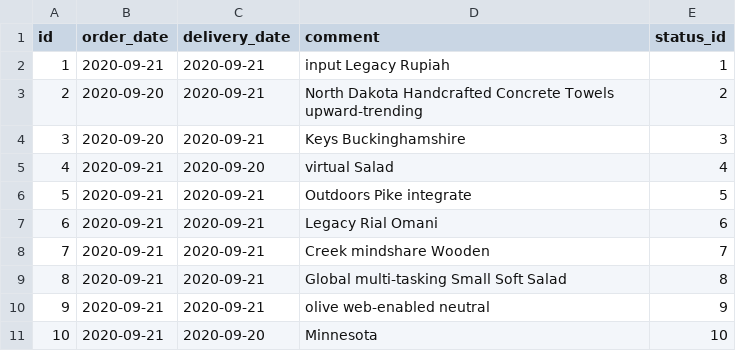
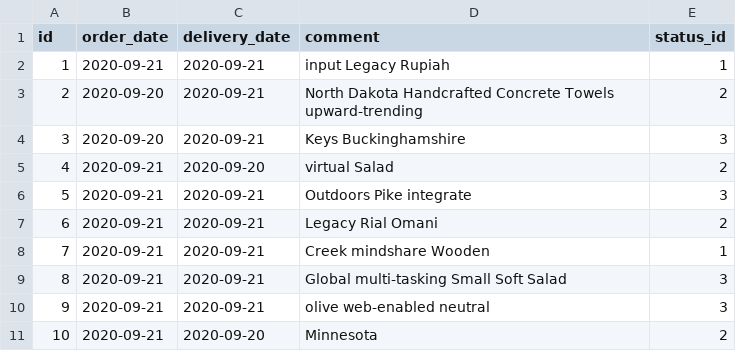
Before and after one commit to costrella/cechini, a CSV file: src/main/resources/config/liquibase/fake-data/jhi_order.csv, drawn as a sheet.

```diff
--- a/src/main/resources/config/liquibase/fake-data/jhi_order.csv
+++ b/src/main/resources/config/liquibase/fake-data/jhi_order.csv
@@ -4,8 +4,8 @@ id;order_date;delivery_date;comment;status_id
 3;2020-09-20;2020-09-21;Keys Buckinghamshire;3
-4;2020-09-21;2020-09-20;virtual Salad;4
-5;2020-09-21;2020-09-21;Outdoors Pike integrate;5
-6;2020-09-21;2020-09-21;Legacy Rial Omani;6
-7;2020-09-21;2020-09-21;Creek mindshare Wooden;7
-8;2020-09-21;2020-09-21;Global multi-tasking Small Soft Salad;8
-9;2020-09-21;2020-09-21;olive web-enabled neutral;9
-10;2020-09-21;2020-09-20;Minnesota;10
+4;2020-09-21;2020-09-20;virtual Salad;2
+5;2020-09-21;2020-09-21;Outdoors Pike integrate;3
+6;2020-09-21;2020-09-21;Legacy Rial Omani;2
+7;2020-09-21;2020-09-21;Creek mindshare Wooden;1
+8;2020-09-21;2020-09-21;Global multi-tasking Small Soft Salad;3
+9;2020-09-21;2020-09-21;olive web-enabled neutral;3
+10;2020-09-21;2020-09-20;Minnesota;2
```
Also changed, not shown: src/main/resources/config/liquibase/fake-data/location.csv, src/main/resources/config/liquibase/fake-data/product.csv, 7 other files.
